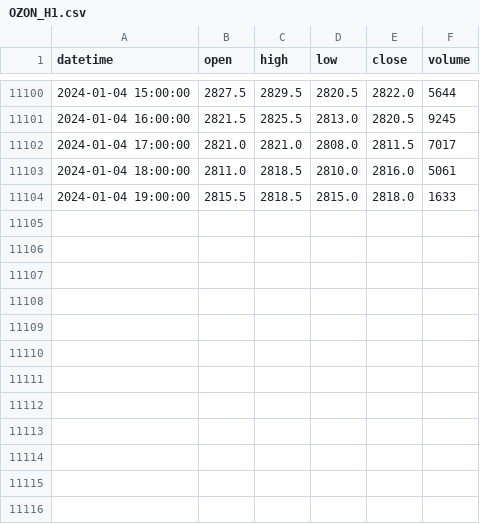
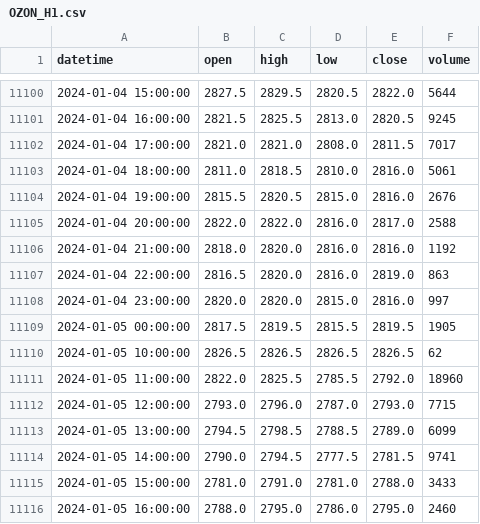
Before and after one commit to zah108/zah108, a CSV file: A-Trade/Data/OZON_H1.csv, drawn as a sheet; only a part is shown, gaps mark what is left out.

```diff
--- a/A-Trade/Data/OZON_H1.csv
+++ b/A-Trade/Data/OZON_H1.csv
@@ -11103,2 +11103,14 @@ datetime,open,high,low,close,volume
 2024-01-04 18:00:00,2811.0,2818.5,2810.0,2816.0,5061
-2024-01-04 19:00:00,2815.5,2818.5,2815.0,2818.0,1633
+2024-01-04 19:00:00,2815.5,2820.5,2815.0,2816.0,2676
+2024-01-04 20:00:00,2822.0,2822.0,2816.0,2817.0,2588
+2024-01-04 21:00:00,2818.0,2820.0,2816.0,2816.0,1192
+2024-01-04 22:00:00,2816.5,2820.0,2816.0,2819.0,863
+2024-01-04 23:00:00,2820.0,2820.0,2815.0,2816.0,997
+2024-01-05 00:00:00,2817.5,2819.5,2815.5,2819.5,1905
+2024-01-05 10:00:00,2826.5,2826.5,2826.5,2826.5,62
+2024-01-05 11:00:00,2822.0,2825.5,2785.5,2792.0,18960
+2024-01-05 12:00:00,2793.0,2796.0,2787.0,2793.0,7715
+2024-01-05 13:00:00,2794.5,2798.5,2788.5,2789.0,6099
+2024-01-05 14:00:00,2790.0,2794.5,2777.5,2781.5,9741
+2024-01-05 15:00:00,2781.0,2791.0,2781.0,2788.0,3433
+2024-01-05 16:00:00,2788.0,2795.0,2786.0,2795.0,2460
```
Also changed, not shown: A-Trade/Data/ALRS_D1.csv, A-Trade/Data/ALRS_H1.csv, 6 other files.
